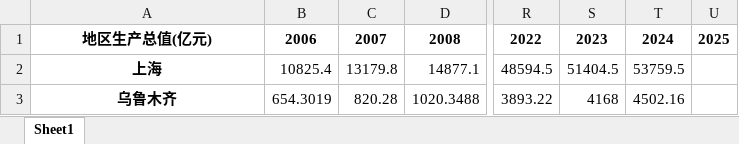
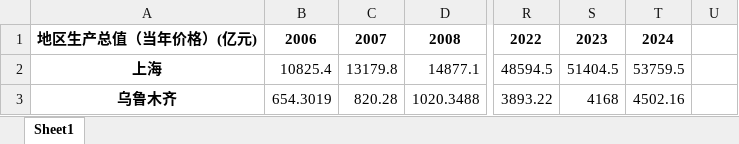
Before and after one commit to Mineyme/25MDETeam01, an Excel workbook: data_raw/gdp.xlsx, sheet Sheet1, drawn as a sheet; only a part is shown, gaps mark what is left out; values as stored, in another font and other column widths than the file's, no borders; the diff names each change by its address in the sheet, - before the commit and + after, or states it on an @@ line.

```diff
--- a/data_raw/gdp.xlsx (sheet Sheet1)
+++ b/data_raw/gdp.xlsx (sheet Sheet1)
-A1: 地区生产总值(亿元)
+A1: 地区生产总值（当年价格）(亿元)
-U1: 2025
+U1: (empty)
```
Also changed, not shown: data_raw/city_expenditure.xlsx, data_raw/city_income.xlsx, 15 other files.
